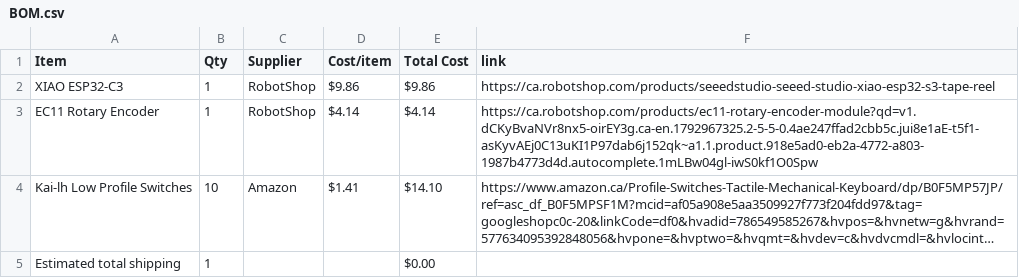
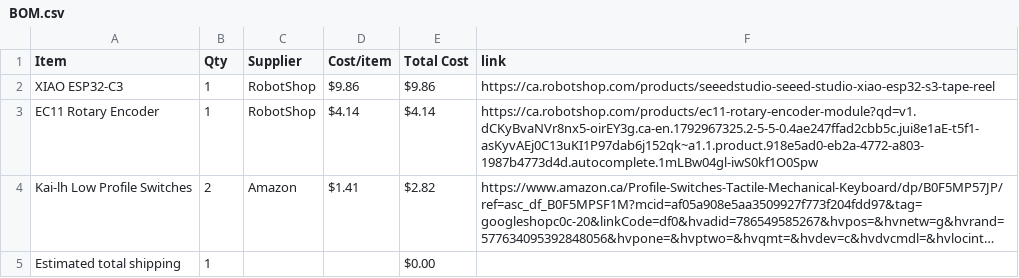
Before and after one commit to ZaraeQurashi/KeySync, a CSV file: BOM.csv, drawn as a sheet; long unchanged cells end in …; the diff names each change by its address in the sheet, - before the commit and + after, or states it on an @@ line.

Commit message:
Sync KeySync — Custom MIDI Controller from Half Life

```diff
--- a/BOM.csv
+++ b/BOM.csv
-B4 (Qty): 10
+B4 (Qty): 2
-E4 (Total Cost): $14.10
+E4 (Total Cost): $2.82
```
